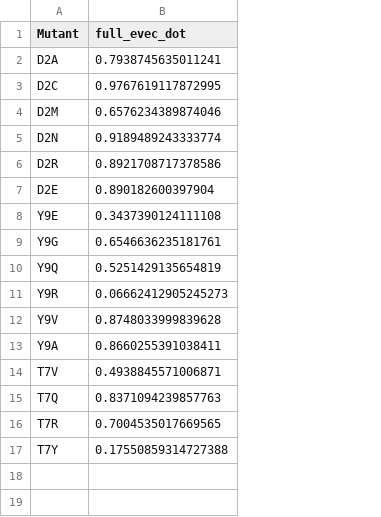
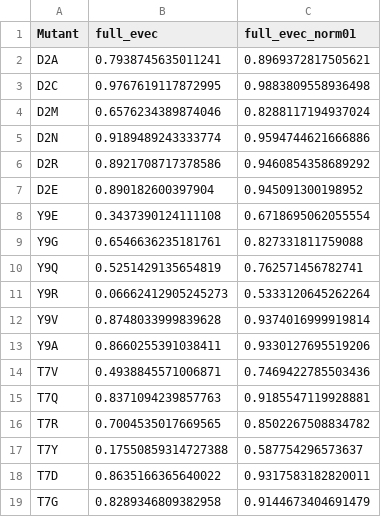
Before and after one commit to MendelsResearchGroup/guiding-peptide-kinetics, a CSV file: data/full_evec_dot.csv, drawn as a sheet; the diff names each change by its address in the sheet, - before the commit and + after, or states it on an @@ line.

Commit message:
Update data and add diffusive calculation

```diff
--- a/data/full_evec_dot.csv
+++ b/data/full_evec_dot.csv
+column C (full_evec_norm01), rows 2-17: 0.8969372817505621 | 0.9883809558936498 | 0.8288117194937024 | 0.9594744621666886 | 0.9460854358689292 | 0.945091300198952 | 0.6718695062055554 | 0.827331811759088 | 0.762571456782741 | 0.5333120645262264 | 0.9374016999919814 | 0.9330127695519206 | 0.7469422785503436 | 0.9185547119928881 | 0.8502267508834782 | 0.587754296573637
-B1: full_evec_dot
+B1: full_evec
+row 18: T7D | 0.8635166365640022 | 0.9317583182820011
+row 19: T7G | 0.8289346809382958 | 0.9144673404691479
```
Also changed, not shown: data/average_change_difference.csv, data/average_change_folded.csv, 6 other files.
